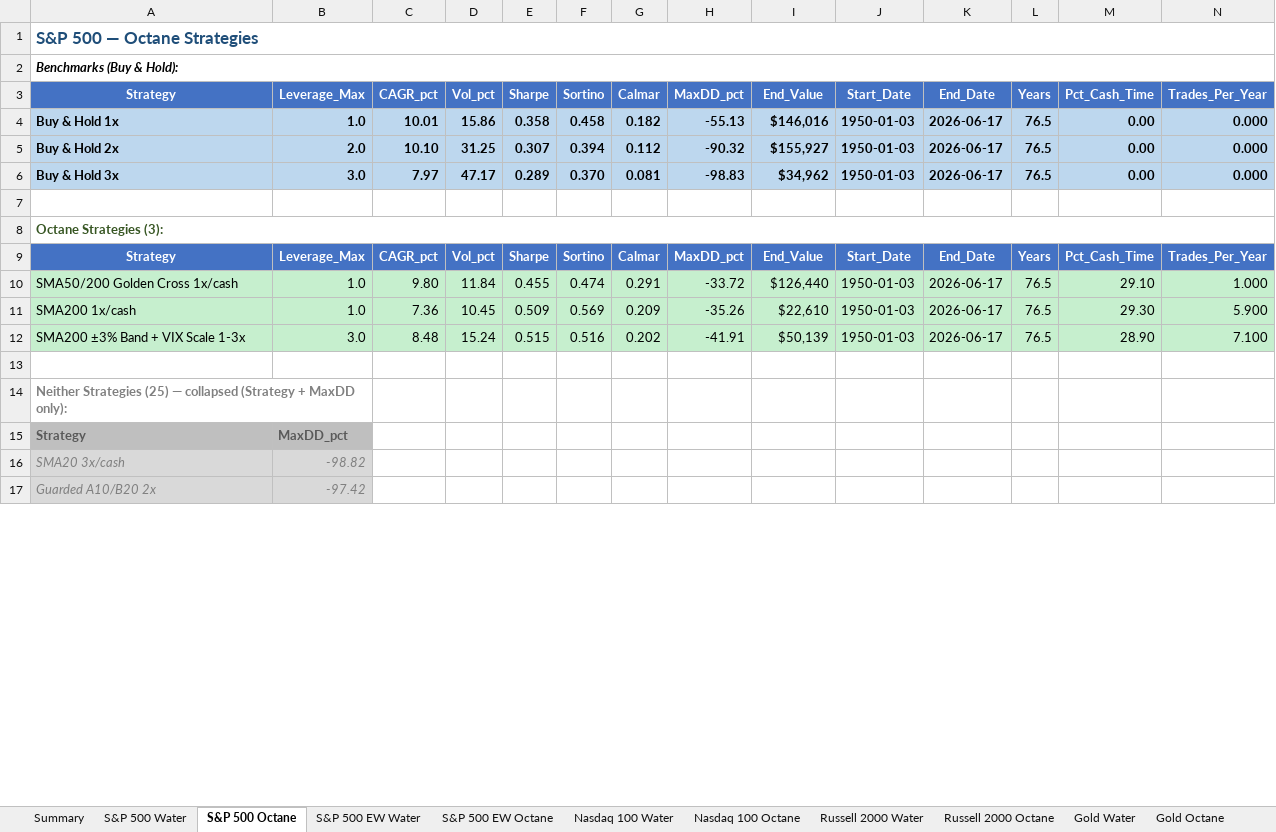
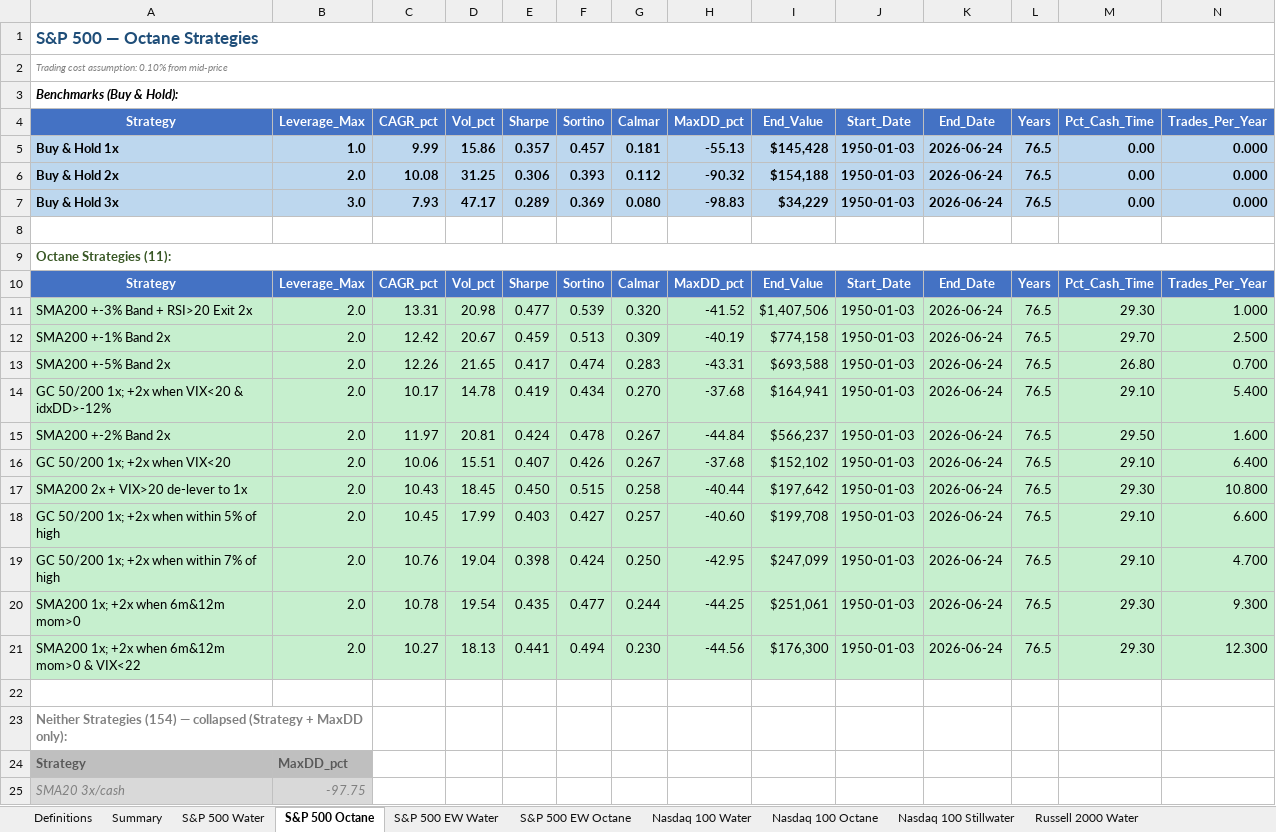
Before and after one commit to rkarim25/Strategy, an Excel workbook: Results/strategy_results.xlsx, sheet S&P 500 Octane, drawn as a sheet; only a part is shown; values as stored, in another font and other column widths than the file's, no borders; conditional formats not drawn; removed rows and columns are numbered as before the commit, all else as after; rows hold the shown columns only; the diff covers the shown part only; the diff names each change by its address in the sheet, - before the commit and + after, or states it on an @@ line.

```diff
--- a/Results/strategy_results.xlsx (sheet S&P 500 Octane)
+++ b/Results/strategy_results.xlsx (sheet S&P 500 Octane)
+sheet tab: Definitions
+sheet tab: Nasdaq 100 Stillwater
+row 2: Trading cost assumption: 0.10% from mid-price
-C5 (CAGR_pct): 10.01
+C5 (CAGR_pct): 9.99
-E5 (Sharpe): 0.358
+E5 (Sharpe): 0.357
-F5 (Sortino): 0.458
+F5 (Sortino): 0.457
-G5 (Calmar): 0.182
+G5 (Calmar): 0.181
-I5 (End_Value): $146,016
+I5 (End_Value): $145,428
-K5:K7 (End_Date): 2026-06-17
+K5:K7 (End_Date): 2026-06-24
-C6 (CAGR_pct): 10.10
+C6 (CAGR_pct): 10.08
-E6 (Sharpe): 0.307
+E6 (Sharpe): 0.306
-F6 (Sortino): 0.394
+F6 (Sortino): 0.393
-I6 (End_Value): $155,927
+I6 (End_Value): $154,188
-C7 (CAGR_pct): 7.97
+C7 (CAGR_pct): 7.93
-F7 (Sortino): 0.370
+F7 (Sortino): 0.369
-G7 (Calmar): 0.081
+G7 (Calmar): 0.080
-I7 (End_Value): $34,962
+I7 (End_Value): $34,229
-A9 (Strategy): Octane Strategies (3):
+A9 (Strategy): Octane Strategies (11):
-row 10: SMA50/200 Golden Cross 1x/cash | 1.0 | 9.80 | 11.84 | 0.455 | 0.474 | 0.291 | -33.72 | $126,440 | 1950-01-03 | 2026-06-17 | 76.5 | 29.10 | 1.000
-row 11: SMA200 1x/cash | 1.0 | 7.36 | 10.45 | 0.509 | 0.569 | 0.209 | -35.26 | $22,610 | 1950-01-03 | 2026-06-17 | 76.5 | 29.30 | 5.900
-row 12: SMA200 ±3% Band + VIX Scale 1-3x | 3.0 | 8.48 | 15.24 | 0.515 | 0.516 | 0.202 | -41.91 | $50,139 | 1950-01-03 | 2026-06-17 | 76.5 | 28.90 | 7.100
+row 11: SMA200 +-3% Band + RSI>20 Exit 2x | 2.0 | 13.31 | 20.98 | 0.477 | 0.539 | 0.320 | -41.52 | $1,407,506 | 1950-01-03 | 2026-06-24 | 76.5 | 29.30 | 1.000
+row 12: SMA200 +-1% Band 2x | 2.0 | 12.42 | 20.67 | 0.459 | 0.513 | 0.309 | -40.19 | $774,158 | 1950-01-03 | 2026-06-24 | 76.5 | 29.70 | 2.500
+row 13: SMA200 +-5% Band 2x | 2.0 | 12.26 | 21.65 | 0.417 | 0.474 | 0.283 | -43.31 | $693,588 | 1950-01-03 | 2026-06-24 | 76.5 | 26.80 | 0.700
+row 14: GC 50/200 1x; +2x when VIX<20 & idxDD>-12% | 2.0 | 10.17 | 14.78 | 0.419 | 0.434 | 0.270 | -37.68 | $164,941 | 1950-01-03 | 2026-06-24 | 76.5 | 29.10 | 5.400
+row 15: SMA200 +-2% Band 2x | 2.0 | 11.97 | 20.81 | 0.424 | 0.478 | 0.267 | -44.84 | $566,237 | 1950-01-03 | 2026-06-24 | 76.5 | 29.50 | 1.600
+row 16: GC 50/200 1x; +2x when VIX<20 | 2.0 | 10.06 | 15.51 | 0.407 | 0.426 | 0.267 | -37.68 | $152,102 | 1950-01-03 | 2026-06-24 | 76.5 | 29.10 | 6.400
+row 17: SMA200 2x + VIX>20 de-lever to 1x | 2.0 | 10.43 | 18.45 | 0.450 | 0.515 | 0.258 | -40.44 | $197,642 | 1950-01-03 | 2026-06-24 | 76.5 | 29.30 | 10.800
+row 18: GC 50/200 1x; +2x when within 5% of high | 2.0 | 10.45 | 17.99 | 0.403 | 0.427 | 0.257 | -40.60 | $199,708 | 1950-01-03 | 2026-06-24 | 76.5 | 29.10 | 6.600
+row 19: GC 50/200 1x; +2x when within 7% of high | 2.0 | 10.76 | 19.04 | 0.398 | 0.424 | 0.250 | -42.95 | $247,099 | 1950-01-03 | 2026-06-24 | 76.5 | 29.10 | 4.700
+row 20: SMA200 1x; +2x when 6m&12m mom>0 | 2.0 | 10.78 | 19.54 | 0.435 | 0.477 | 0.244 | -44.25 | $251,061 | 1950-01-03 | 2026-06-24 | 76.5 | 29.30 | 9.300
+row 21: SMA200 1x; +2x when 6m&12m mom>0 & VIX<22 | 2.0 | 10.27 | 18.13 | 0.441 | 0.494 | 0.230 | -44.56 | $176,300 | 1950-01-03 | 2026-06-24 | 76.5 | 29.30 | 12.300
-A23 (Strategy): Neither Strategies (25) — collapsed…
+A23 (Strategy): Neither Strategies (154) — collapsed…
-B25 (Leverage_Max): -98.82
+B25 (Leverage_Max): -97.75
-row 17: Guarded A10/B20 2x | -97.42
```
Also changed, not shown: 142 added rows, 12 removed rows and 9 edited cells elsewhere in this sheet, sheet S&P 500 EW Octane, sheet S&P 500 Water, sheet 20Y+ Treasuries Octane, sheet Nasdaq 100 Water, sheet Nasdaq 100 Octane, sheet FTSE 250 Octane, 14 more sheets, 15 other files.
